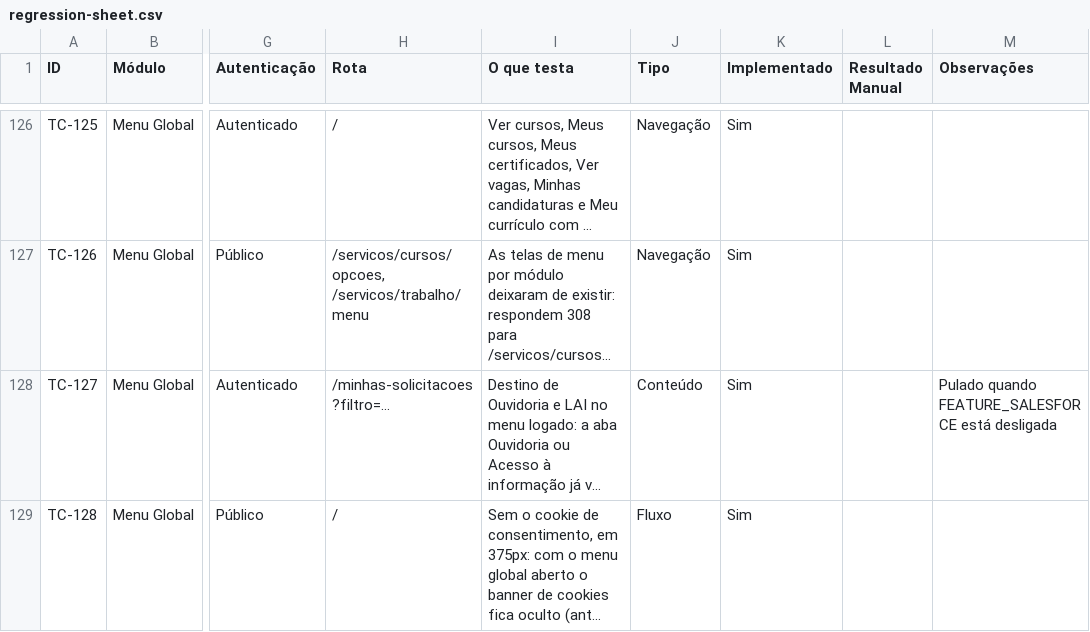
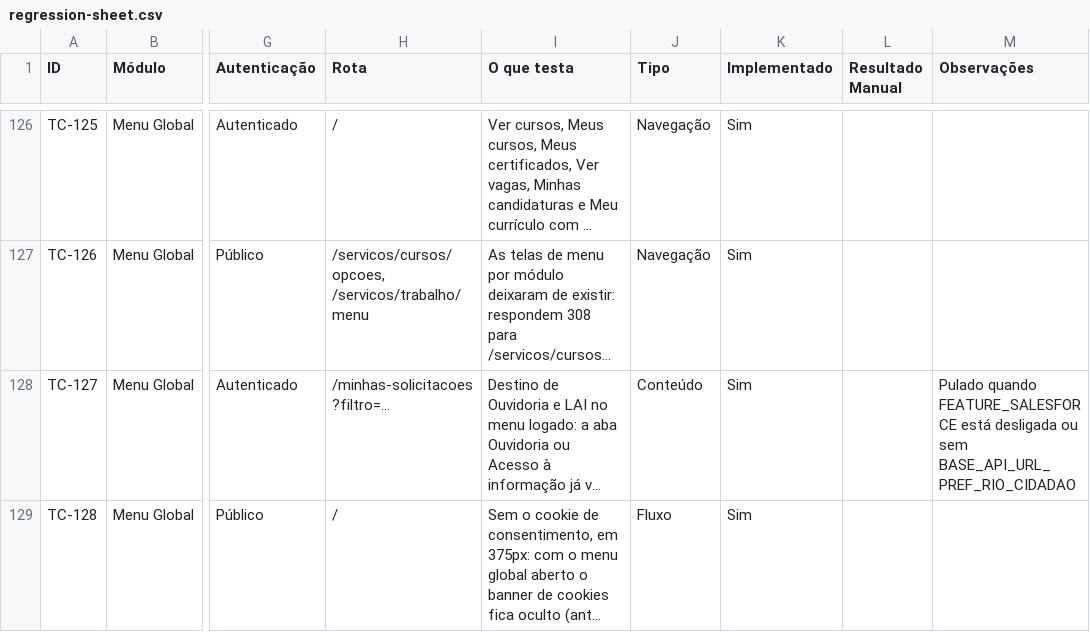
Before and after one commit to prefeitura-rio/superapp, a CSV file: e2e/regression-sheet.csv, drawn as a sheet; only a part is shown, gaps mark what is left out; long unchanged cells end in …; the diff names each change by its address in the sheet, - before the commit and + after, or states it on an @@ line.

```diff
--- a/e2e/regression-sheet.csv
+++ b/e2e/regression-sheet.csv
-M128 (Observações): …está desligada
+M128 (Observações): …está desligada ou sem BASE_API_URL_PREF_RIO_CIDADAO
```
Also changed, not shown: 1 other file.
